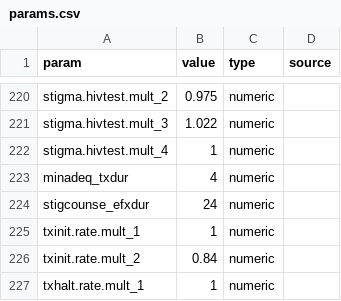
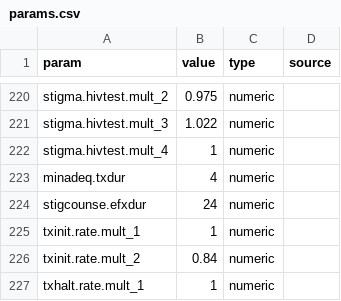
Before and after one commit to EpiModel/StigmaDepressionHIV, a CSV file: data/input/params.csv, drawn as a sheet; only a part is shown, gaps mark what is left out.

Commit message:
fix params

```diff
--- a/data/input/params.csv
+++ b/data/input/params.csv
@@ -222,4 +222,4 @@ stigma.hivtest.mult_3,1.022,numeric,
 stigma.hivtest.mult_4,1,numeric,
-minadeq_txdur,4,numeric,
-stigcounse_efxdur,24,numeric,
+minadeq.txdur,4,numeric,
+stigcounse.efxdur,24,numeric,
 txinit.rate.mult_1,1,numeric,
```
Also changed, not shown: 1 other file.
